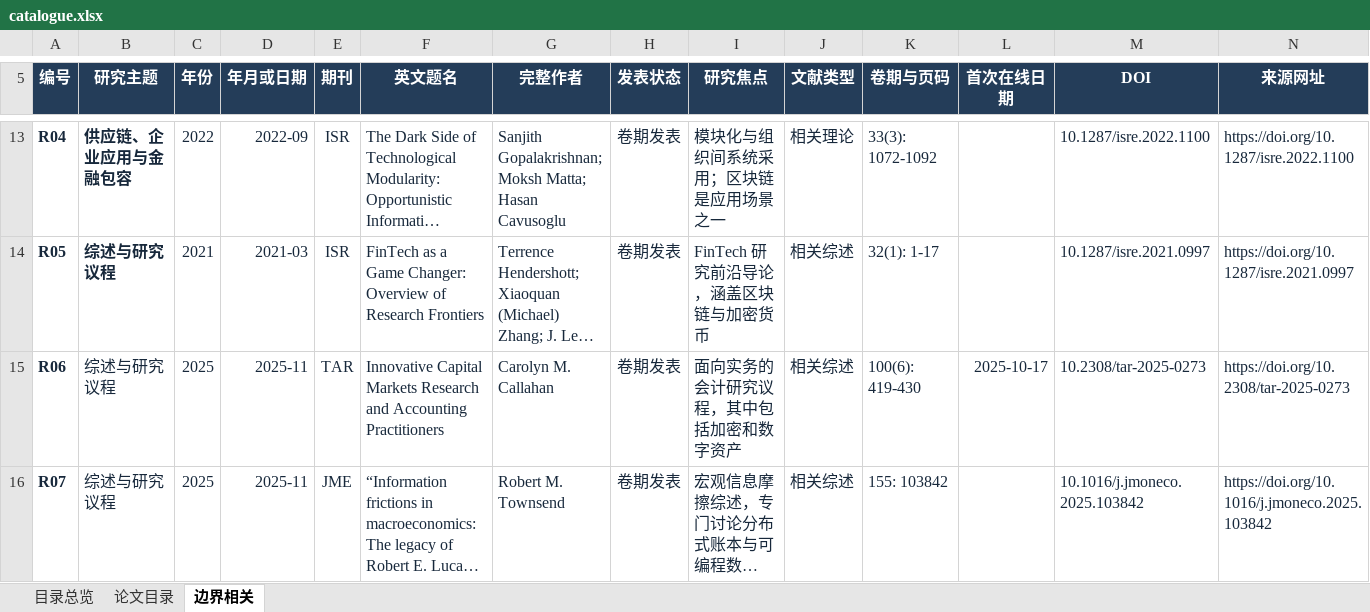
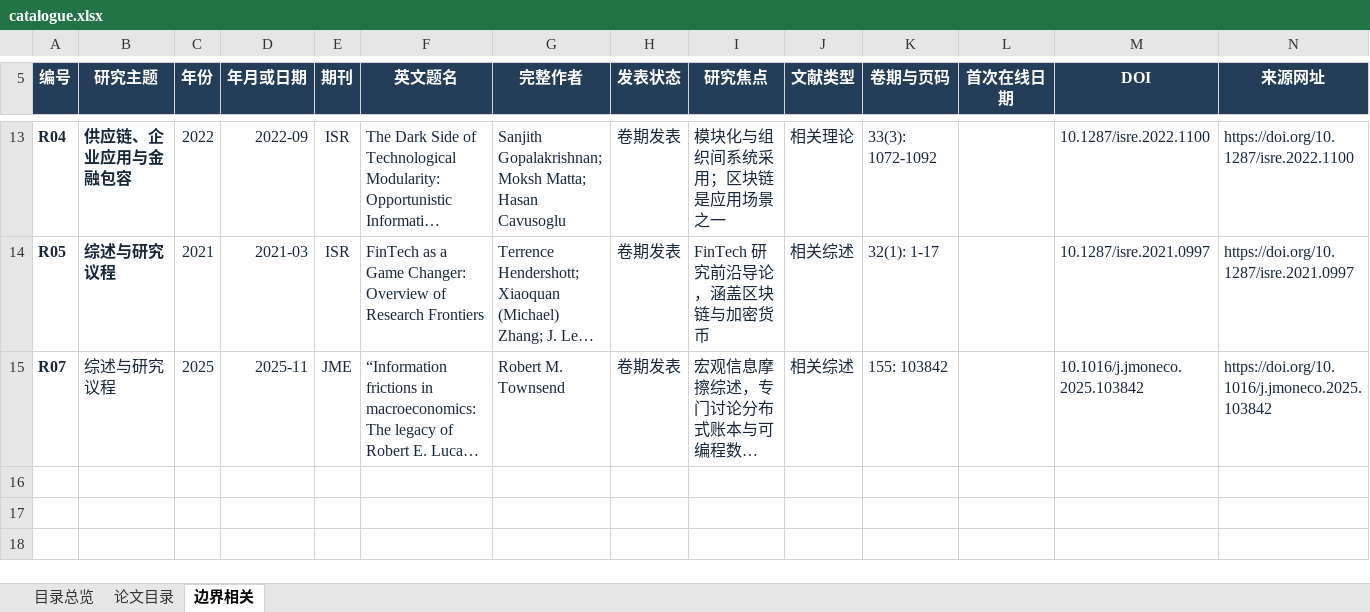
Before and after one commit to jianping-fu/jianping-fu.github.io, an Excel workbook: downloads/catalogue.xlsx, sheet 边界相关, drawn as a sheet; only a part is shown, gaps mark what is left out; long unchanged cells end in …; values as stored, in another font and other column widths than the file's, no borders; conditional formats and table styles not drawn; rows hold the shown columns only; the diff names each change by its address in the sheet, - before the commit and + after, or states it on an @@ line.

Commit message:
Remove accounting journals from catalogue: 16 journals, 159 main and 10 related works

```diff
--- a/downloads/catalogue.xlsx (sheet 边界相关)
+++ b/downloads/catalogue.xlsx (sheet 边界相关)
-row 15: R06 | 综述与研究议程 | 2025 | 2025-11 | TAR | Innovative Capital Markets Research and Accounting Practitioners | Carolyn M. Callahan | 卷期发表 | 面向实务的会计研究议程，其中包括加密和数字资产 | 相关综述 | 100(6): 419-430 | 2025-10-17 | 10.2308/tar-2025-0273 | https://doi.org/10.2308/tar-2025-0273
```
Also changed, not shown: sheet 论文目录, sheet 目录总览, formulas that keep their value, 8 other files.
